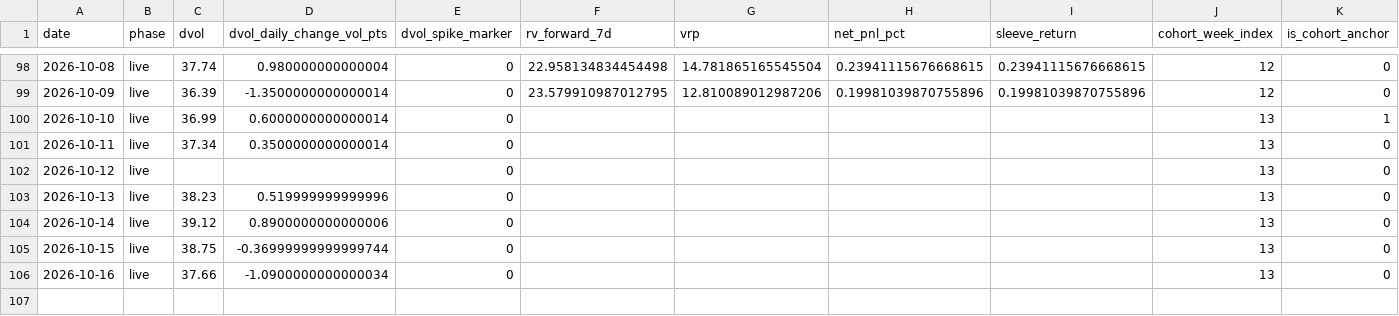
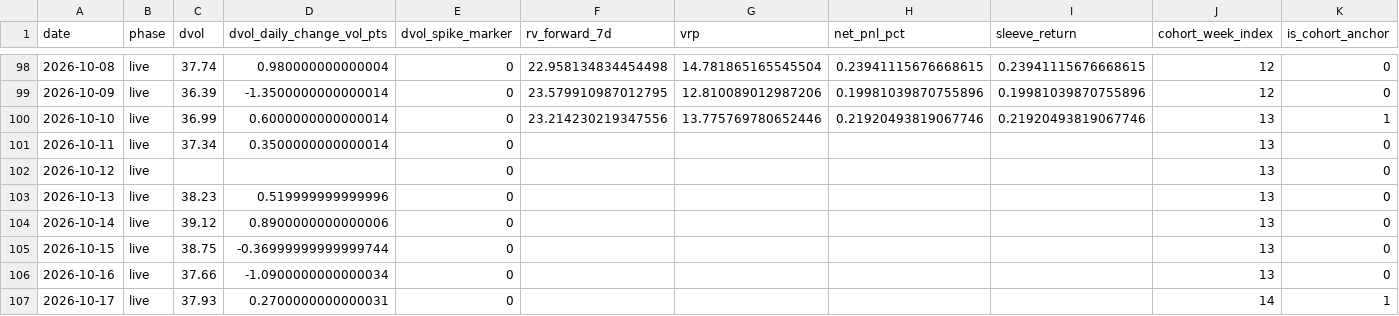
Before and after one commit to hasebe201114-cyber/trading-app-v2, a CSV file: research/EXP-OBS000037/10-result/forward/deribit-vrp-forward-ledger-btc.csv, drawn as a sheet; only a part is shown, gaps mark what is left out; rows hold the shown columns only; the diff names each change by its address in the sheet, - before the commit and + after, or states it on an @@ line.

```diff
--- a/research/EXP-OBS000037/10-result/forward/deribit-vrp-forward-ledger-btc.csv
+++ b/research/EXP-OBS000037/10-result/forward/deribit-vrp-forward-ledger-btc.csv
-F100 (rv_forward_7d): (empty)
+F100 (rv_forward_7d): 23.214230219347556
-G100 (vrp): (empty)
+G100 (vrp): 13.775769780652446
-H100 (net_pnl_pct): (empty)
+H100 (net_pnl_pct): 0.21920493819067746
-I100 (sleeve_return): (empty)
+I100 (sleeve_return): 0.21920493819067746
+row 107: 2026-10-17 | live | 37.93 | 0.2700000000000031 | 0 |  |  |  |  | 14 | 1
```
Also changed, not shown: 5 other files.
